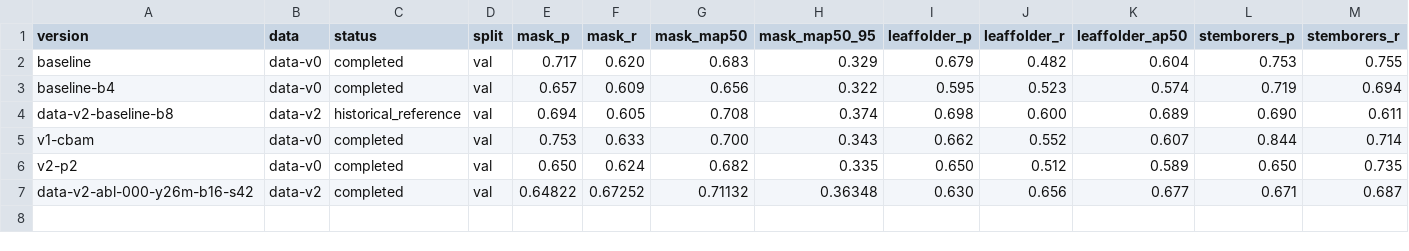
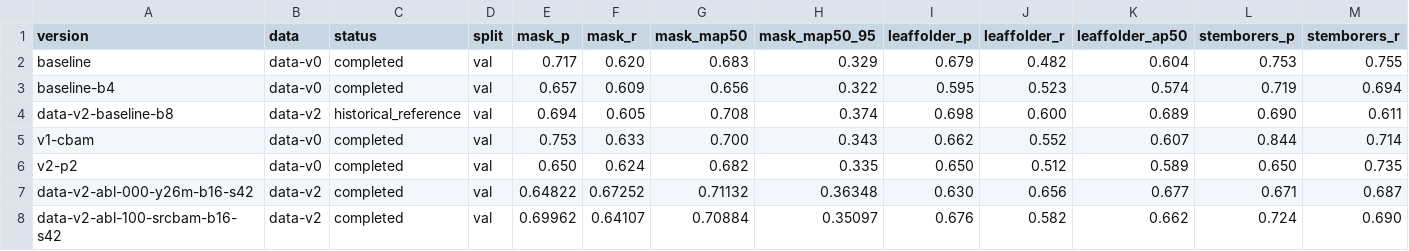
Before and after one commit to xiaojiegenga/yolo_plus, a CSV file: experiment_records/comparison.csv, drawn as a sheet; only a part is shown; rows hold the shown columns only; the diff names each change by its address in the sheet, - before the commit and + after, or states it on an @@ line.

Commit message:
results(attention): record A1 formal ablation

```diff
--- a/experiment_records/comparison.csv
+++ b/experiment_records/comparison.csv
+row 8: data-v2-abl-100-srcbam-b16-s42 | data-v2 | completed | val | 0.69962 | 0.64107 | 0.70884 | 0.35097 | 0.676 | 0.582 | 0.662 | 0.724 | 0.690
```
Also changed, not shown: 8 other files.
